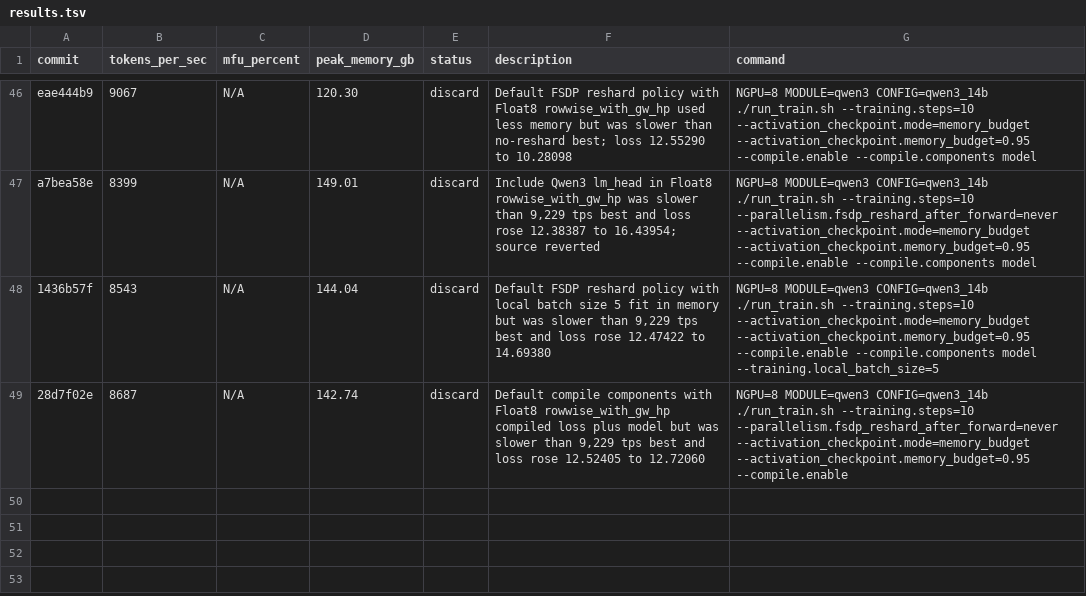
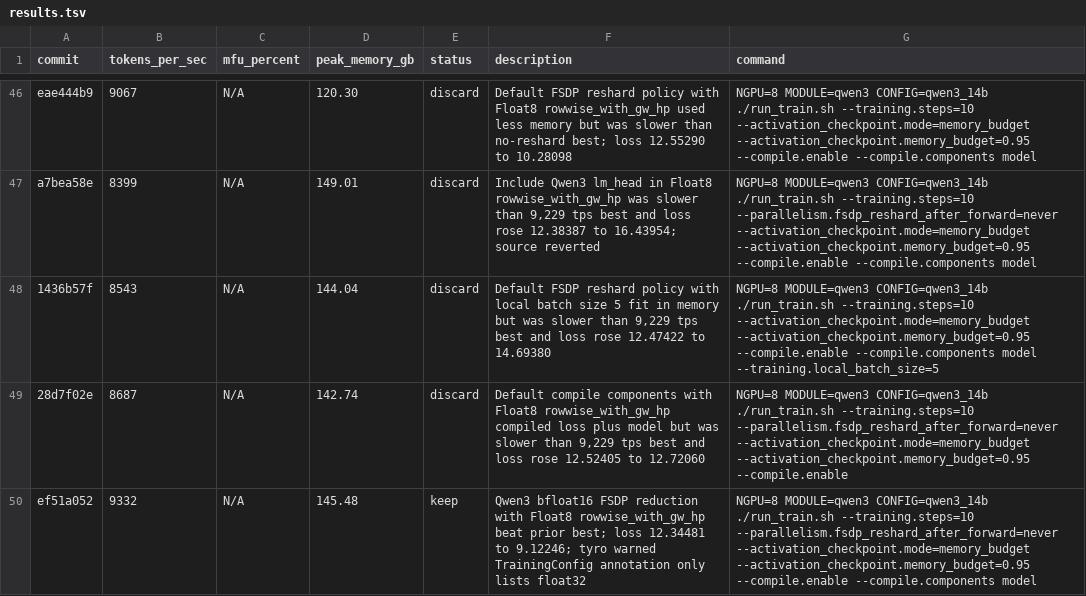
Before and after one commit to pytorch/torchtitan, a TSV file: results.tsv, drawn as a sheet; only a part is shown, gaps mark what is left out.

Commit message:
Record Qwen3 bfloat16 FSDP reduce result

```diff
--- a/results.tsv
+++ b/results.tsv
@@ -49 +49,2 @@ a7bea58e	8399	N/A	149.01	discard	Include Qwen3 lm_head in Float8 rowwise_with_gw
 28d7f02e	8687	N/A	142.74	discard	Default compile components with Float8 rowwise_with_gw_hp compiled loss plus model but was slower than 9,229 tps best and loss rose 12.52405 to 12.72060	NGPU=8 MODULE=qwen3 CONFIG=qwen3_14b ./run_train.sh --training.steps=10 --parallelism.fsdp_reshard_after_forward=never --activation_checkpoint.mode=memory_budget --activation_checkpoint.memory_budget=0.95 --compile.enable
+ef51a052	9332	N/A	145.48	keep	Qwen3 bfloat16 FSDP reduction with Float8 rowwise_with_gw_hp beat prior best; loss 12.34481 to 9.12246; tyro warned TrainingConfig annotation only lists float32	NGPU=8 MODULE=qwen3 CONFIG=qwen3_14b ./run_train.sh --training.steps=10 --parallelism.fsdp_reshard_after_forward=never --activation_checkpoint.mode=memory_budget --activation_checkpoint.memory_budget=0.95 --compile.enable --compile.components model
```
Also changed, not shown: 2 other files.
